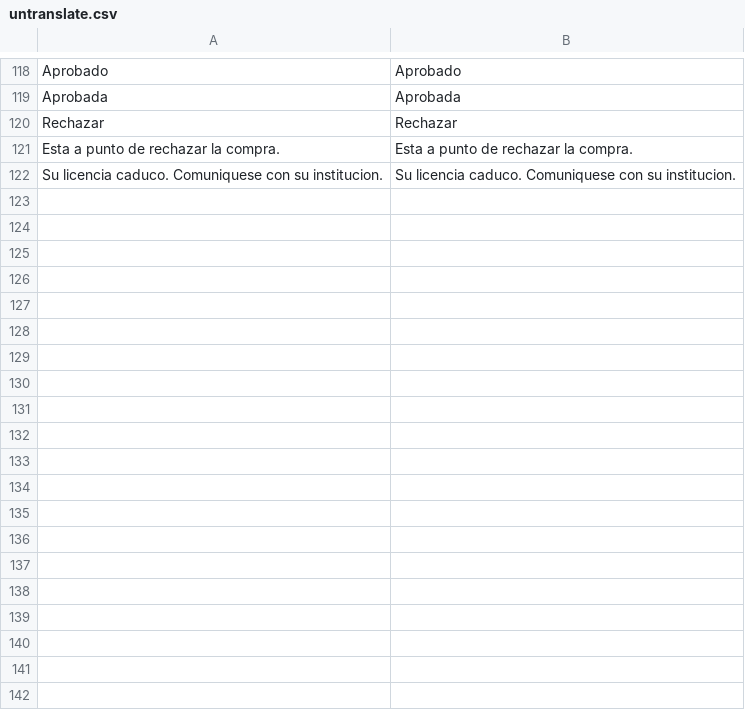
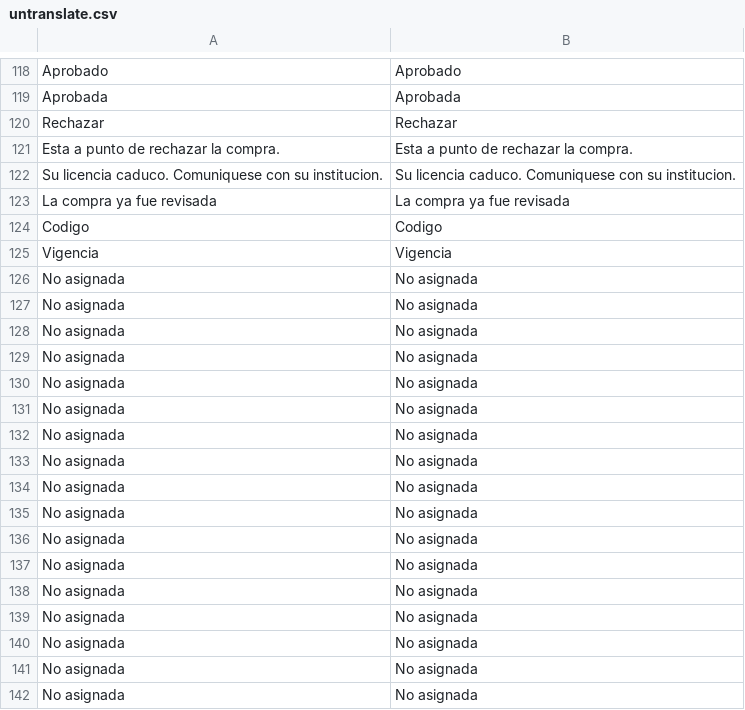
Before and after one commit to EmaAnobile/ELAMobile, a CSV file: html/app/data/langs/es/untranslate.csv, drawn as a sheet; only a part is shown, gaps mark what is left out; the diff covers the shown part only.

```diff
--- a/html/app/data/langs/es/untranslate.csv
+++ b/html/app/data/langs/es/untranslate.csv
@@ -122 +122,21 @@ Rechazar;Rechazar
 "Su licencia caduco. Comuniquese con su institucion.";"Su licencia caduco. Comuniquese con su institucion."
+"La compra ya fue revisada";"La compra ya fue revisada"
+Codigo;Codigo
+Vigencia;Vigencia
+"No asignada";"No asignada"
+"No asignada";"No asignada"
+"No asignada";"No asignada"
+"No asignada";"No asignada"
+"No asignada";"No asignada"
+"No asignada";"No asignada"
+"No asignada";"No asignada"
+"No asignada";"No asignada"
+"No asignada";"No asignada"
+"No asignada";"No asignada"
+"No asignada";"No asignada"
+"No asignada";"No asignada"
+"No asignada";"No asignada"
+"No asignada";"No asignada"
+"No asignada";"No asignada"
+"No asignada";"No asignada"
+"No asignada";"No asignada"
```
Also changed, not shown: 16 added rows elsewhere in this file, html/app/data/langs/en/untranslate.csv, 26 other files.
